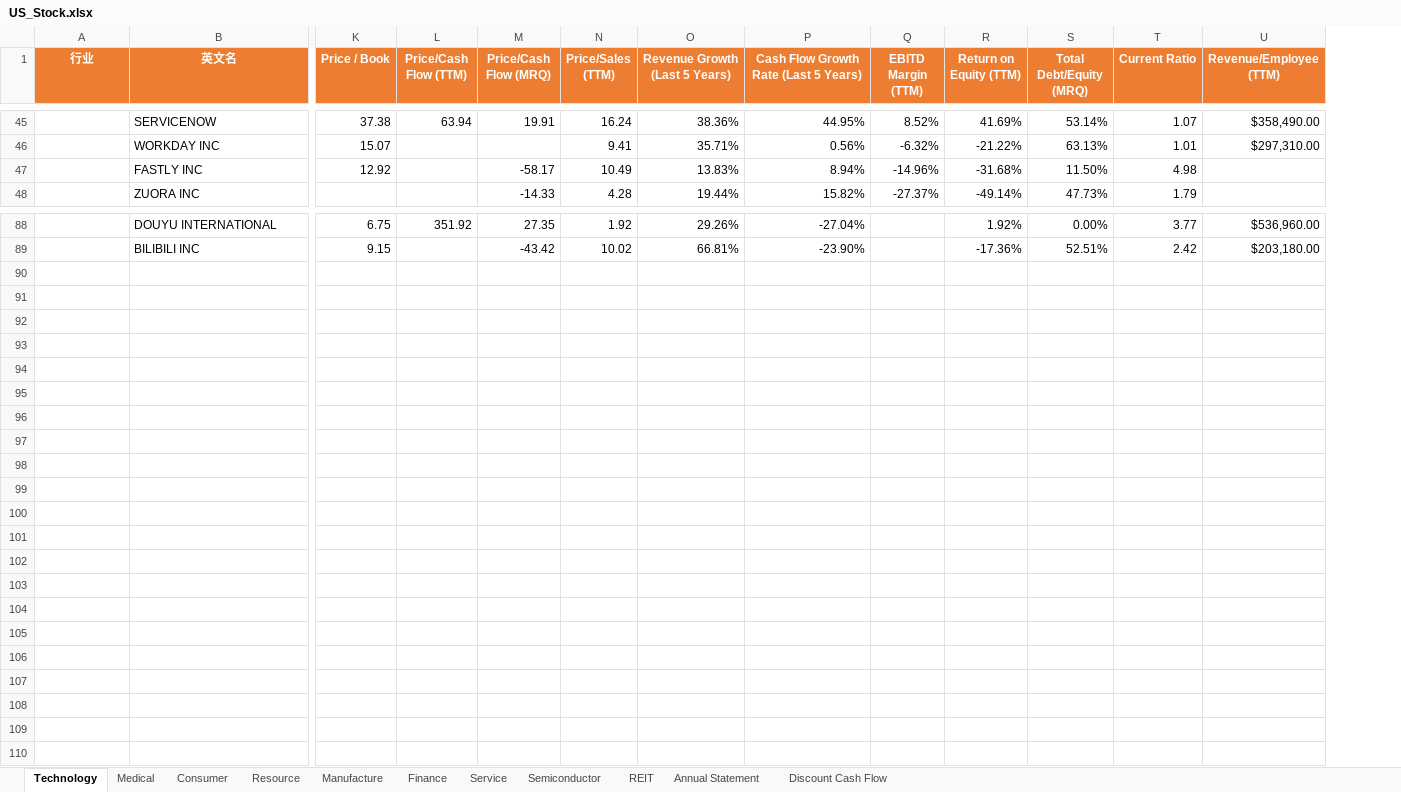
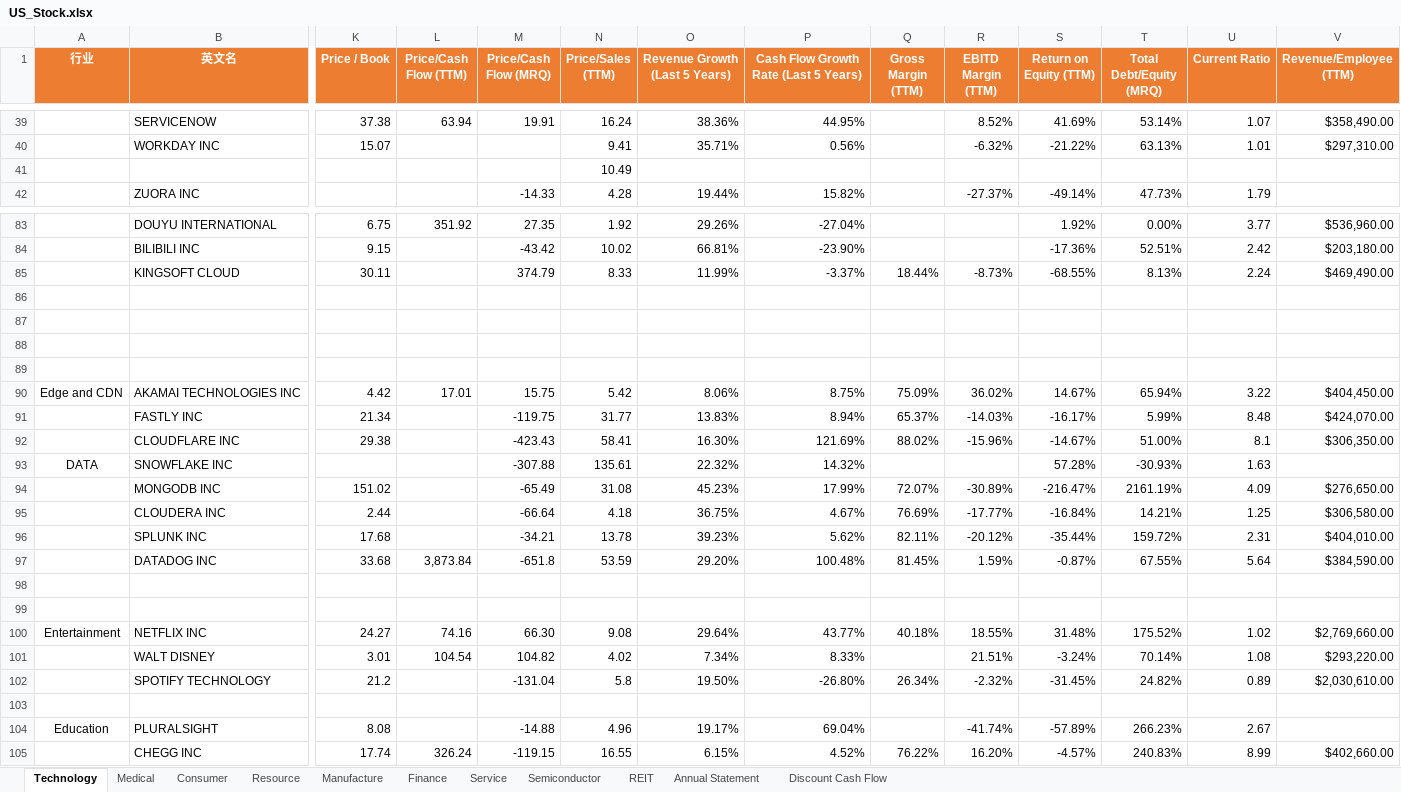
Before and after one commit to huanminwu/LeetCode, an Excel workbook: Stock/US_Stock.xlsx, sheet Technology, drawn as a sheet; only a part is shown, gaps mark what is left out; values as stored, in another font and other column widths than the file's, no borders; removed rows and columns are numbered as before the commit, all else as after; rows hold the shown columns only; the diff covers the shown part only; the diff names each change by its address in the sheet, - before the commit and + after, or states it on an @@ line.

Commit message:
Update stock data

```diff
--- a/Stock/US_Stock.xlsx (sheet Technology)
+++ b/Stock/US_Stock.xlsx (sheet Technology)
+column Q (Gross Margin (TTM)), empty
-row 47:  | FASTLY INC | 12.92 |  | -58.17 | 10.49 | 13.83% | 8.94% | -14.96% | -31.68% | 11.50% | 4.98
+row 41:  |  |  |  |  | 10.49
+row 85:  | KINGSOFT CLOUD | 30.11 |  | 374.79 | 8.33 | 11.99% | -3.37% | 18.44% | -8.73% | -68.55% | 8.13% | 2.24 | $469,490.00
+row 86: (empty)
+row 87: (empty)
+row 88: (empty)
+row 89: (empty)
+row 90: Edge and CDN | AKAMAI TECHNOLOGIES INC | 4.42 | 17.01 | 15.75 | 5.42 | 8.06% | 8.75% | 75.09% | 36.02% | 14.67% | 65.94% | 3.22 | $404,450.00
+row 91:  | FASTLY INC | 21.34 |  | -119.75 | 31.77 | 13.83% | 8.94% | 65.37% | -14.03% | -16.17% | 5.99% | 8.48 | $424,070.00
+row 92:  | CLOUDFLARE INC | 29.38 |  | -423.43 | 58.41 | 16.30% | 121.69% | 88.02% | -15.96% | -14.67% | 51.00% | 8.1 | $306,350.00
+row 93: DATA | SNOWFLAKE INC |  |  | -307.88 | 135.61 | 22.32% | 14.32% |  |  | 57.28% | -30.93% | 1.63
+row 94:  | MONGODB INC | 151.02 |  | -65.49 | 31.08 | 45.23% | 17.99% | 72.07% | -30.89% | -216.47% | 2161.19% | 4.09 | $276,650.00
+row 95:  | CLOUDERA INC | 2.44 |  | -66.64 | 4.18 | 36.75% | 4.67% | 76.69% | -17.77% | -16.84% | 14.21% | 1.25 | $306,580.00
+row 96:  | SPLUNK INC | 17.68 |  | -34.21 | 13.78 | 39.23% | 5.62% | 82.11% | -20.12% | -35.44% | 159.72% | 2.31 | $404,010.00
+row 97:  | DATADOG INC | 33.68 | 3,873.84 | -651.8 | 53.59 | 29.20% | 100.48% | 81.45% | 1.59% | -0.87% | 67.55% | 5.64 | $384,590.00
+row 98: (empty)
+row 99: (empty)
+row 100: Entertainment | NETFLIX INC | 24.27 | 74.16 | 66.30 | 9.08 | 29.64% | 43.77% | 40.18% | 18.55% | 31.48% | 175.52% | 1.02 | $2,769,660.00
+row 101:  | WALT DISNEY | 3.01 | 104.54 | 104.82 | 4.02 | 7.34% | 8.33% |  | 21.51% | -3.24% | 70.14% | 1.08 | $293,220.00
+row 102:  | SPOTIFY TECHNOLOGY | 21.2 |  | -131.04 | 5.8 | 19.50% | -26.80% | 26.34% | -2.32% | -31.45% | 24.82% | 0.89 | $2,030,610.00
+row 103: (empty)
+row 104: Education | PLURALSIGHT | 8.08 |  | -14.88 | 4.96 | 19.17% | 69.04% |  | -41.74% | -57.89% | 266.23% | 2.67
+row 105:  | CHEGG INC | 17.74 | 326.24 | -119.15 | 16.55 | 6.15% | 4.52% | 76.22% | 16.20% | -4.57% | 240.83% | 8.99 | $402,660.00
```
Also changed, not shown: 2 added rows, 7 removed rows and 78 edited cells elsewhere in this sheet, sheet Service, sheet Finance, hidden cells, 1 other file.
